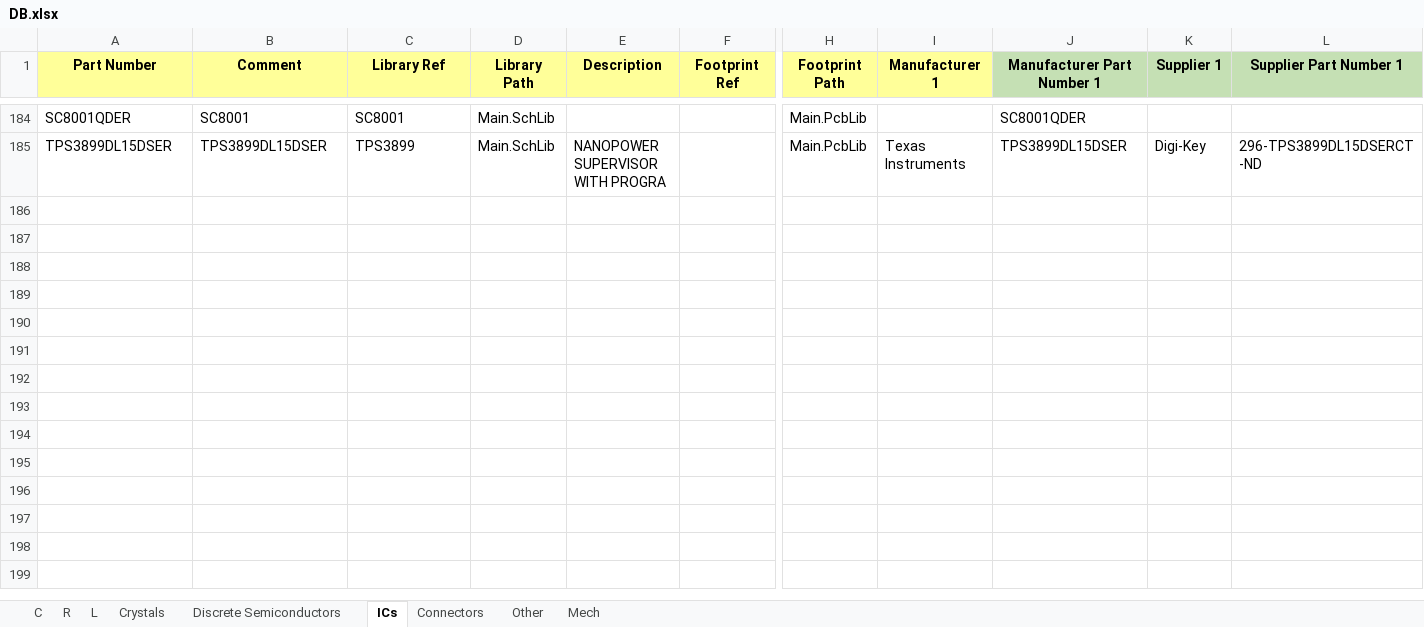
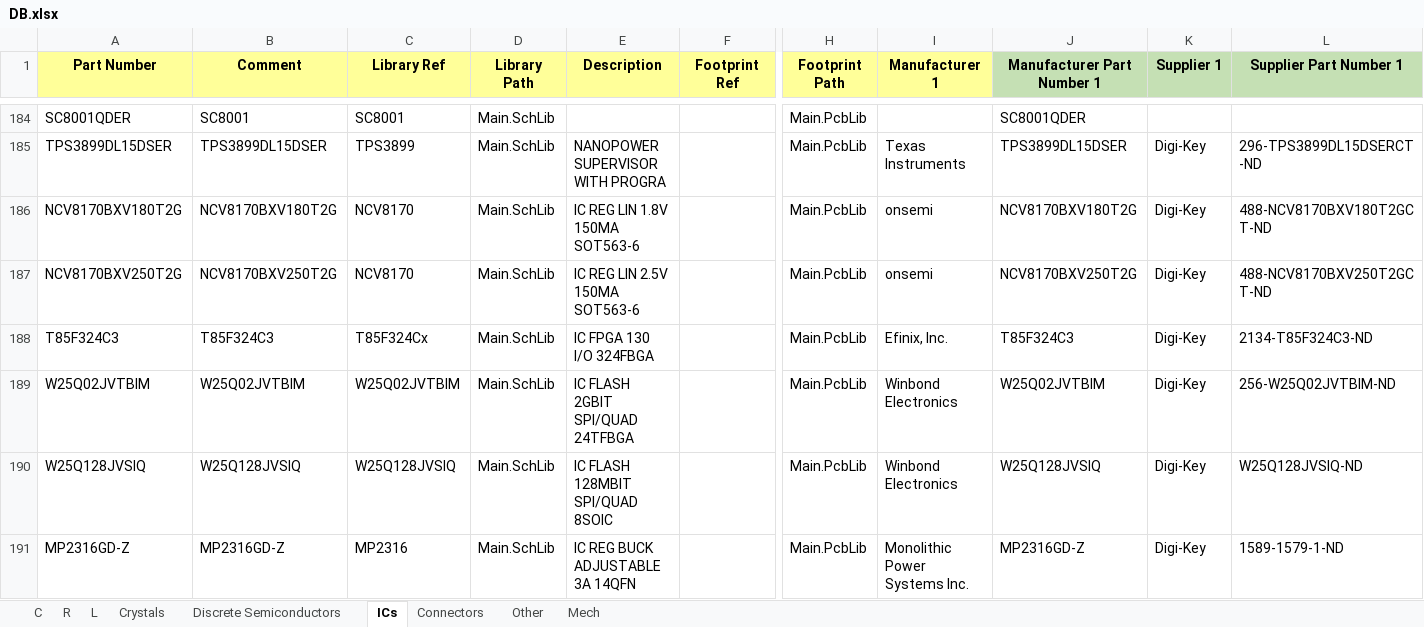
Before and after one commit to User330639/LIBS, an Excel workbook: Altium/DB.xlsx, sheet ICs, drawn as a sheet; only a part is shown, gaps mark what is left out; values as stored, in another font and other column widths than the file's, no borders; charts and pictures not drawn; rows hold the shown columns only; the diff names each change by its address in the sheet, - before the commit and + after, or states it on an @@ line.

Commit message:
new parts

```diff
--- a/Altium/DB.xlsx (sheet ICs)
+++ b/Altium/DB.xlsx (sheet ICs)
+row 186: NCV8170BXV180T2G | NCV8170BXV180T2G | NCV8170 | Main.SchLib | IC REG LIN 1.8V 150MA SOT563-6 |  | Main.PcbLib | onsemi | NCV8170BXV180T2G | Digi-Key | 488-NCV8170BXV180T2GCT-ND
+row 187: NCV8170BXV250T2G | NCV8170BXV250T2G | NCV8170 | Main.SchLib | IC REG LIN 2.5V 150MA SOT563-6 |  | Main.PcbLib | onsemi | NCV8170BXV250T2G | Digi-Key | 488-NCV8170BXV250T2GCT-ND
+row 188: T85F324C3 | T85F324C3 | T85F324Cx | Main.SchLib | IC FPGA 130 I/O 324FBGA |  | Main.PcbLib | Efinix, Inc. | T85F324C3 | Digi-Key | 2134-T85F324C3-ND
+row 189: W25Q02JVTBIM | W25Q02JVTBIM | W25Q02JVTBIM | Main.SchLib | IC FLASH 2GBIT SPI/QUAD 24TFBGA |  | Main.PcbLib | Winbond Electronics | W25Q02JVTBIM | Digi-Key | 256-W25Q02JVTBIM-ND
+row 190: W25Q128JVSIQ | W25Q128JVSIQ | W25Q128JVSIQ | Main.SchLib | IC FLASH 128MBIT SPI/QUAD 8SOIC |  | Main.PcbLib | Winbond Electronics | W25Q128JVSIQ | Digi-Key | W25Q128JVSIQ-ND
+row 191: MP2316GD-Z | MP2316GD-Z | MP2316 | Main.SchLib | IC REG BUCK ADJUSTABLE 3A 14QFN |  | Main.PcbLib | Monolithic Power Systems Inc. | MP2316GD-Z | Digi-Key | 1589-1579-1-ND
```
Also changed, not shown: 1 other file.
